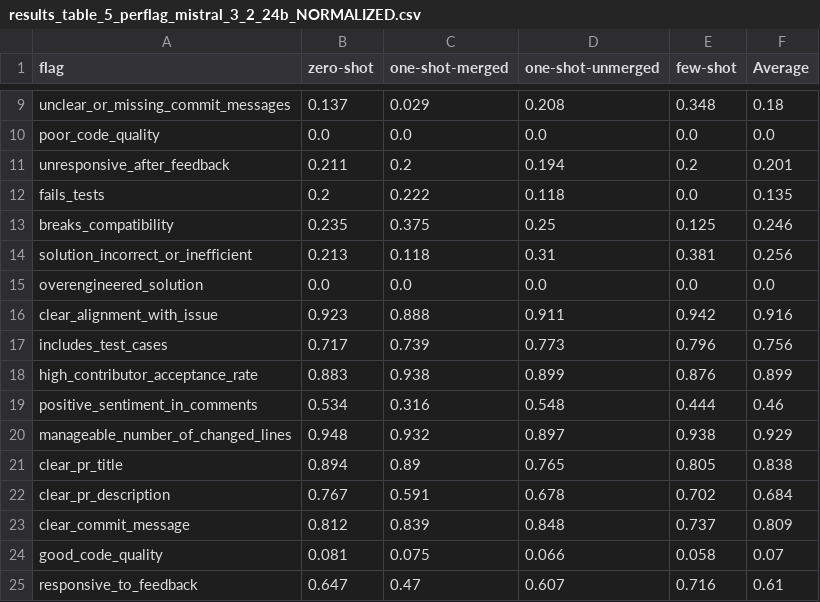
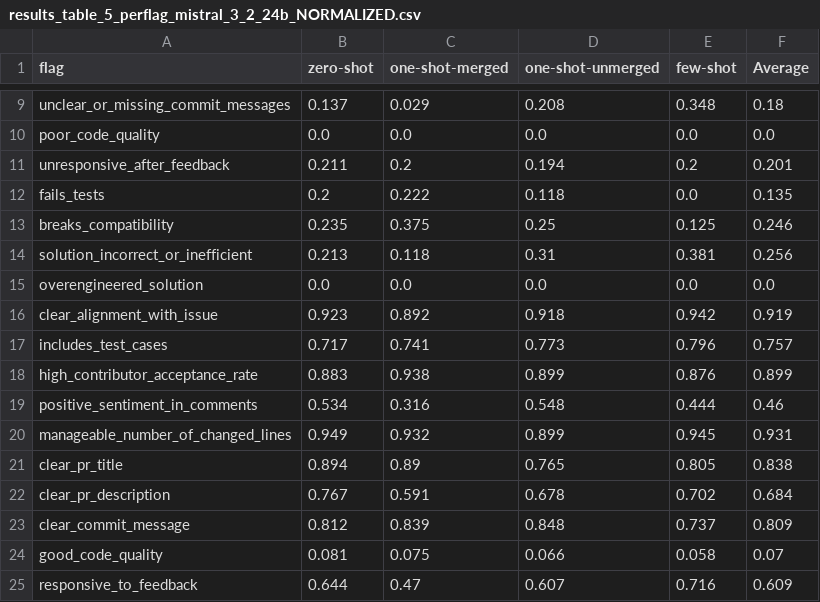
Before and after one commit to adebaislam02/thesis-undergrad-, a CSV file: results_table_5_perflag_mistral_3_2_24b_NORMALIZED.csv, drawn as a sheet; only a part is shown, gaps mark what is left out.

```diff
--- a/results_table_5_perflag_mistral_3_2_24b_NORMALIZED.csv
+++ b/results_table_5_perflag_mistral_3_2_24b_NORMALIZED.csv
@@ -15,7 +15,7 @@ solution_incorrect_or_inefficient,0.213,0.118,0.31,0.381,0.256
 overengineered_solution,0.0,0.0,0.0,0.0,0.0
-clear_alignment_with_issue,0.923,0.888,0.911,0.942,0.916
-includes_test_cases,0.717,0.739,0.773,0.796,0.756
+clear_alignment_with_issue,0.923,0.892,0.918,0.942,0.919
+includes_test_cases,0.717,0.741,0.773,0.796,0.757
 high_contributor_acceptance_rate,0.883,0.938,0.899,0.876,0.899
 positive_sentiment_in_comments,0.534,0.316,0.548,0.444,0.46
-manageable_number_of_changed_lines,0.948,0.932,0.897,0.938,0.929
+manageable_number_of_changed_lines,0.949,0.932,0.899,0.945,0.931
 clear_pr_title,0.894,0.89,0.765,0.805,0.838
@@ -24,2 +24,2 @@ clear_commit_message,0.812,0.839,0.848,0.737,0.809
 good_code_quality,0.081,0.075,0.066,0.058,0.07
-responsive_to_feedback,0.647,0.47,0.607,0.716,0.61
+responsive_to_feedback,0.644,0.47,0.607,0.716,0.609
```
Also changed, not shown: results_table_5_perflag_claude_haiku_4_5_NORMALIZED.csv, results_table_vocab_drift.csv, 9 other files.
